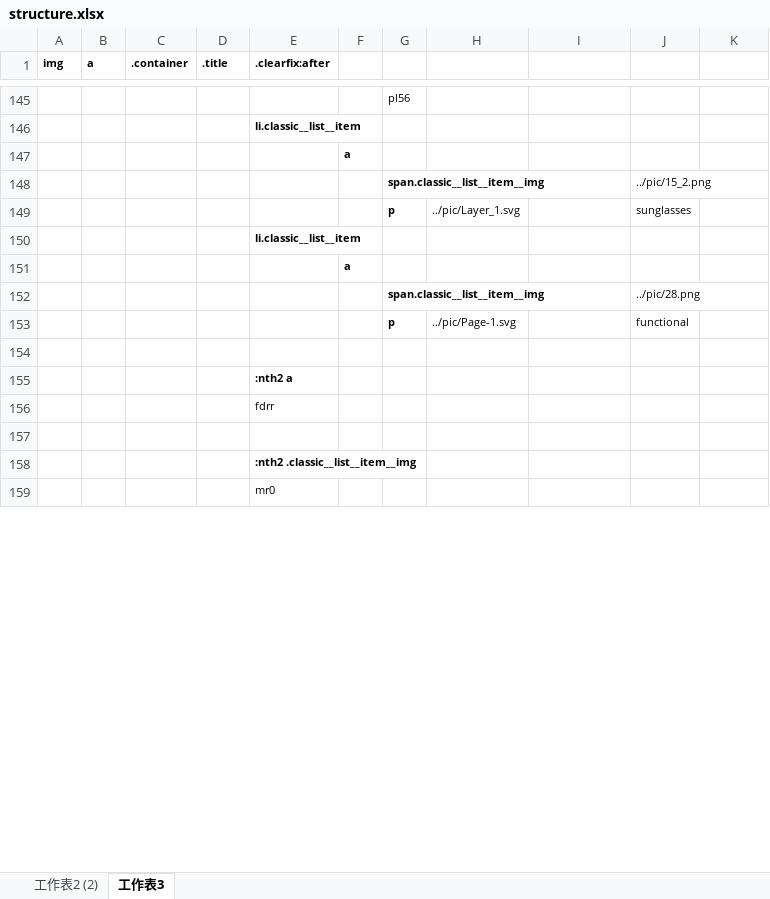
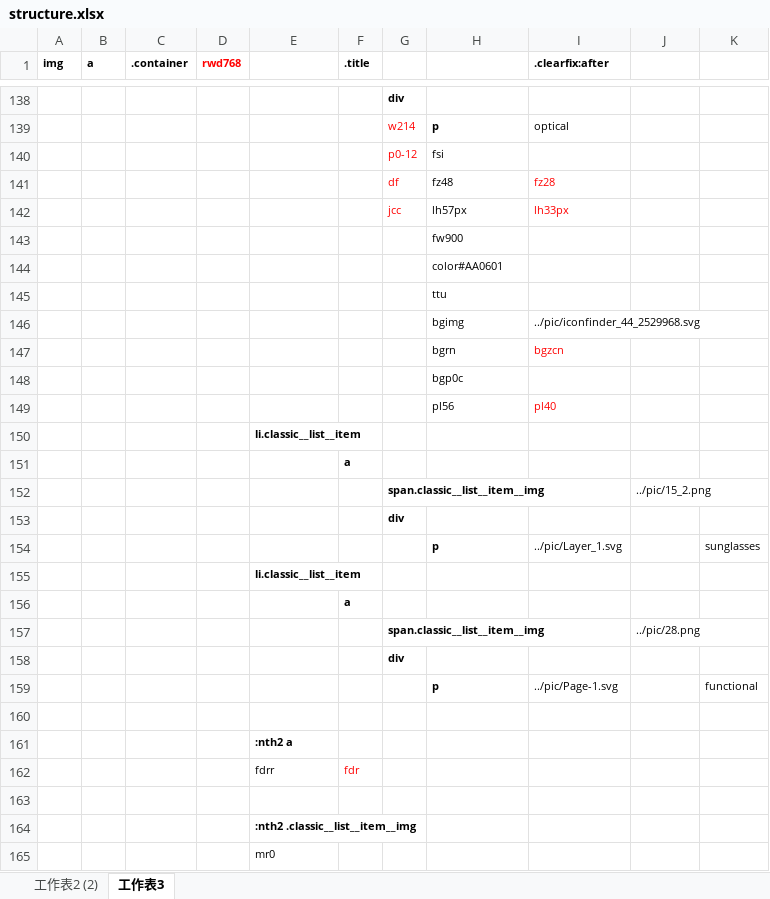
Before and after one commit to JamesKuo123/Hex__layout-class__work3, an Excel workbook: structure.xlsx, sheet 工作表3, drawn as a sheet; only a part is shown, gaps mark what is left out; values as stored, in another font and other column widths than the file's, no borders; conditional formats not drawn; removed rows and columns are numbered as before the commit, all else as after; the diff covers the shown part only; the diff names each change by its address in the sheet, - before the commit and + after, or states it on an @@ line.

```diff
--- a/structure.xlsx (sheet 工作表3)
+++ b/structure.xlsx (sheet 工作表3)
-D1: .title
+D1: rwd768
-D1 text colour: black
+D1 text colour: #FF0000
-E1: .clearfix:after
+E1: (empty)
-F1: (empty)
+F1: .title
-I1: (empty)
+I1: .clearfix:after
-G138: pl56
+G138: div
-G138 bold: off
+G138 bold: on
+row 139:  |  |  |  |  |  | w214 | p | optical
+row 140:  |  |  |  |  |  | p0-12 | fsi
+row 141:  |  |  |  |  |  | df | fz48 | fz28
+row 142:  |  |  |  |  |  | jcc | lh57px | lh33px
+row 143:  |  |  |  |  |  |  | fw900
+row 144:  |  |  |  |  |  |  | color#AA0601
+row 145:  |  |  |  |  |  |  | ttu
+row 146:  |  |  |  |  |  |  | bgimg | ../pic/iconfinder_44_2529968.svg
+row 147:  |  |  |  |  |  |  | bgrn | bgzcn
+row 148:  |  |  |  |  |  |  | bgp0c
+row 149:  |  |  |  |  |  |  | pl56 | pl40
-row 149:  |  |  |  |  |  | p | ../pic/Layer_1.svg |  | sunglasses
+row 153:  |  |  |  |  |  | div
+row 154:  |  |  |  |  |  |  | p | ../pic/Layer_1.svg |  | sunglasses
-row 153:  |  |  |  |  |  | p | ../pic/Page-1.svg |  | functional
+row 158:  |  |  |  |  |  | div
+row 159:  |  |  |  |  |  |  | p | ../pic/Page-1.svg |  | functional
-F162 (.title): (empty)
+F162 (.title): fdr
```
Also changed, not shown: 24 added rows, 26 removed rows, 1 moved row, 87 edited cells and cell formats elsewhere in this sheet, 6 other files.
